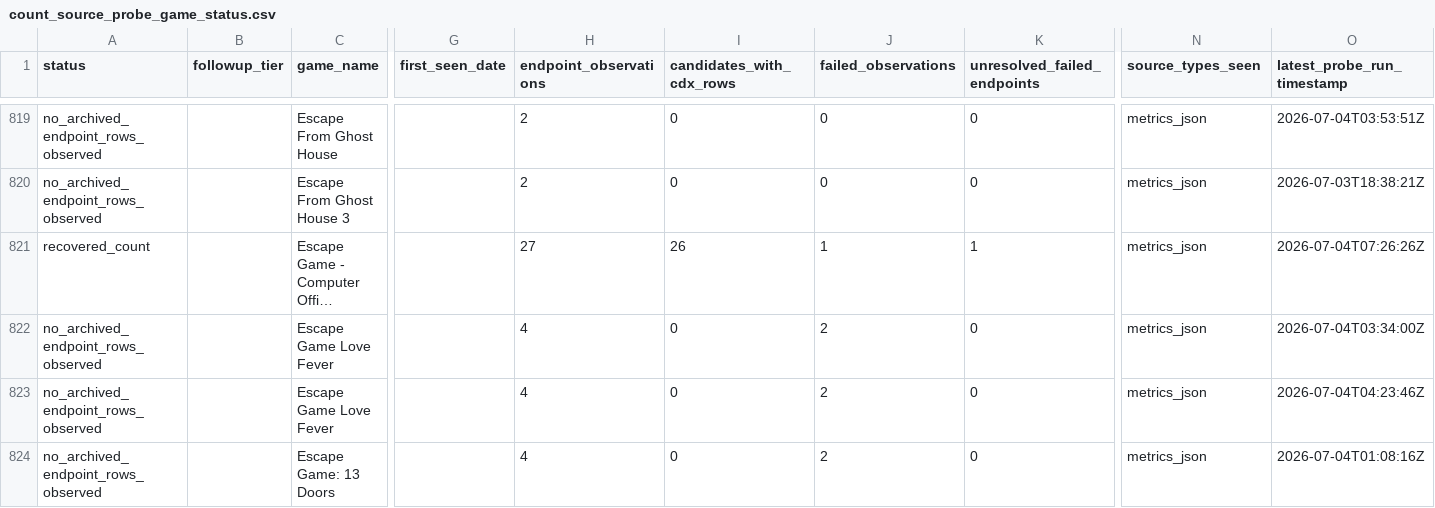
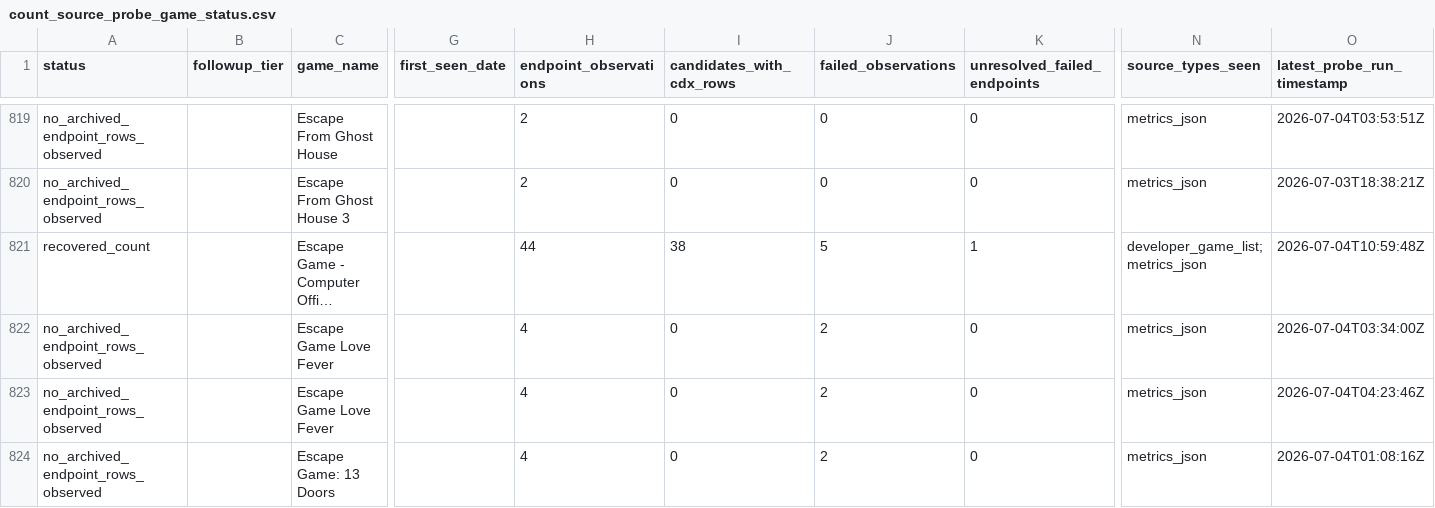
Before and after one commit to DataViking-Tech/kongregate-plays-data, a CSV file: data/processed/count_source_probe_game_status.csv, drawn as a sheet; only a part is shown, gaps mark what is left out; long unchanged cells end in …; the diff covers the shown part only; the diff names each change by its address in the sheet, - before the commit and + after, or states it on an @@ line.

Commit message:
Add account-list evidence checkpoint 331

```diff
--- a/data/processed/count_source_probe_game_status.csv
+++ b/data/processed/count_source_probe_game_status.csv
-H821 (endpoint_observations): 27
+H821 (endpoint_observations): 44
-I821 (candidates_with_cdx_rows): 26
+I821 (candidates_with_cdx_rows): 38
-J821 (failed_observations): 1
+J821 (failed_observations): 5
-N821 (source_types_seen): metrics_json
+N821 (source_types_seen): developer_game_list;metrics_json
-O821 (latest_probe_run_timestamp): 2026-07-04T07:26:26Z
+O821 (latest_probe_run_timestamp): 2026-07-04T10:59:48Z
```
Also changed, not shown: 18 edited cells elsewhere in this file, data/processed/asof_recovery_feasibility_audit.csv, data/processed/developer_game_list_probe_candidates.csv, 27 other files.
